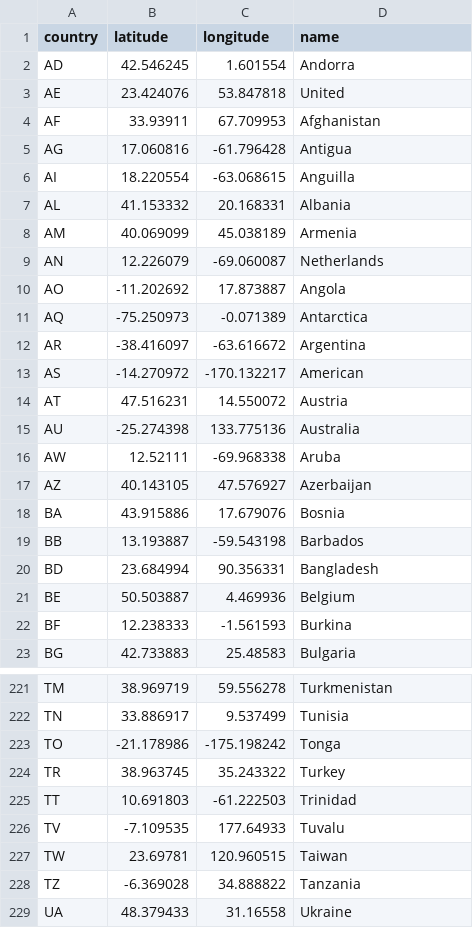
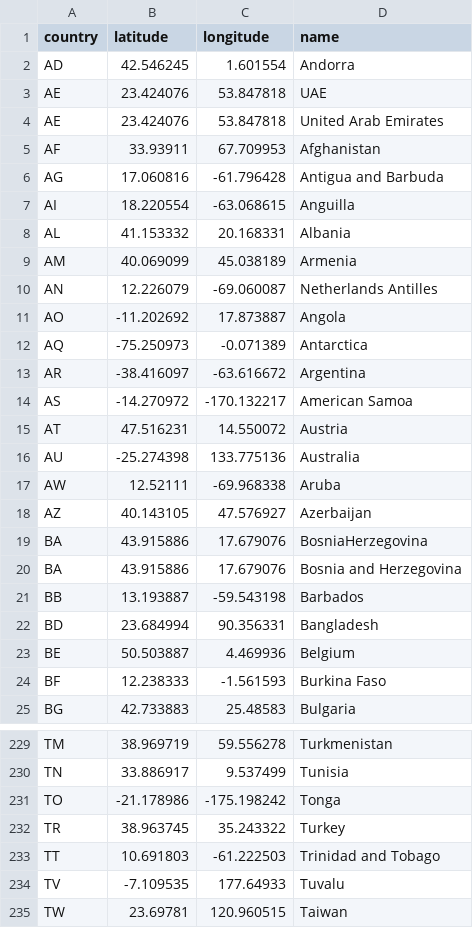
Before and after one commit to GiuppoUni/warInspector, a CSV file: giuppo/d3Map/data/countries.csv, drawn as a sheet; only a part is shown, gaps mark what is left out; the shorter side is filled out with more unchanged rows; the diff covers the shown part only.

```diff
--- a/giuppo/d3Map/data/countries.csv
+++ b/giuppo/d3Map/data/countries.csv
@@ -3 +3,2 @@ AD,42.546245,1.601554,Andorra
-AE,23.424076,53.847818,United
+AE, 23.424076, 53.847818, UAE
+AE, 23.424076, 53.847818, United Arab Emirates
@@ -5 +6 @@ AF,33.93911,67.709953,Afghanistan
-AG,17.060816,-61.796428,Antigua
+AG, 17.060816, -61.796428, Antigua and Barbuda
@@ -9 +10 @@ AM,40.069099,45.038189,Armenia
-AN,12.226079,-69.060087,Netherlands
+AN, 12.226079, -69.060087, Netherlands Antilles
@@ -13 +14 @@ AR,-38.416097,-63.616672,Argentina
-AS,-14.270972,-170.132217,American
+AS, -14.270972, -170.132217, American Samoa
@@ -18 +19,2 @@ AZ,40.143105,47.576927,Azerbaijan
-BA,43.915886,17.679076,Bosnia
+BA, 43.915886, 17.679076, BosniaHerzegovina
+BA, 43.915886, 17.679076, Bosnia and Herzegovina
@@ -22 +24 @@ BE,50.503887,4.469936,Belgium
-BF,12.238333,-1.561593,Burkina
+BF, 12.238333, -1.561593, Burkina Faso
@@ -225 +233 @@ TR,38.963745,35.243322,Turkey
-TT,10.691803,-61.222503,Trinidad
+TT, 10.691803, -61.222503, Trinidad and Tobago
```
Also changed, not shown: 6 added rows and 60 edited cells elsewhere in this file, giuppo/d3Map/data/Trade-Register-2010-2018.csv, 6 other files.
